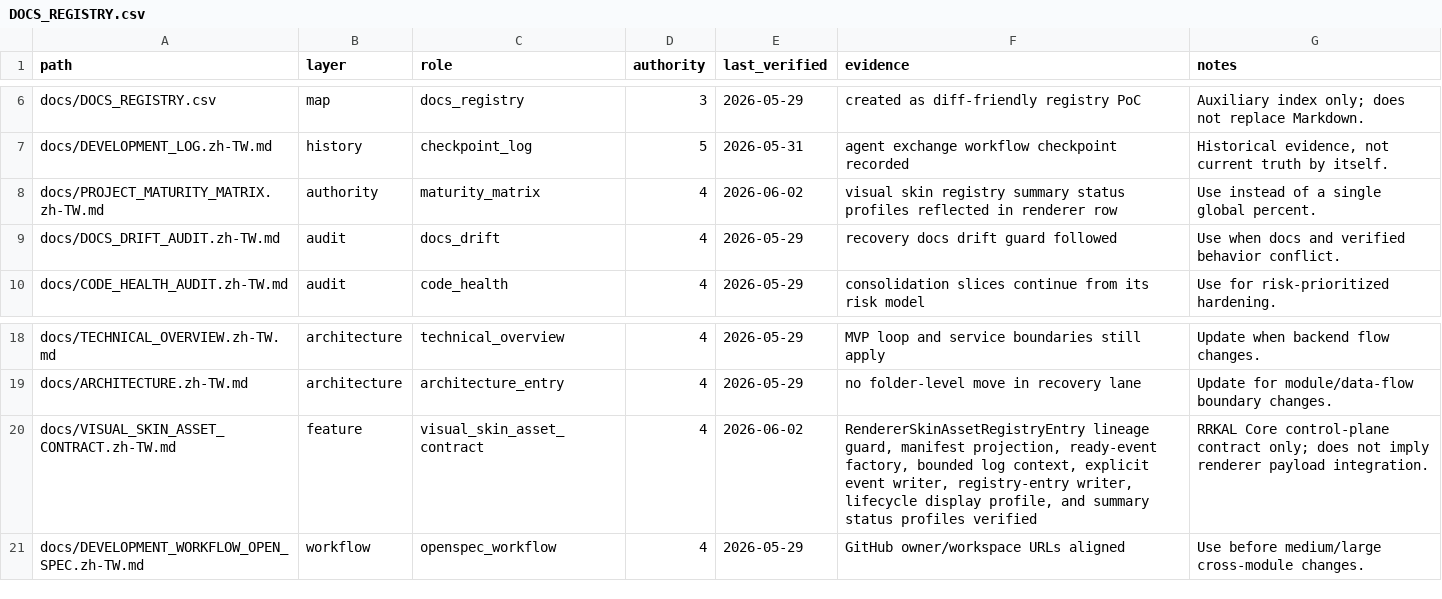
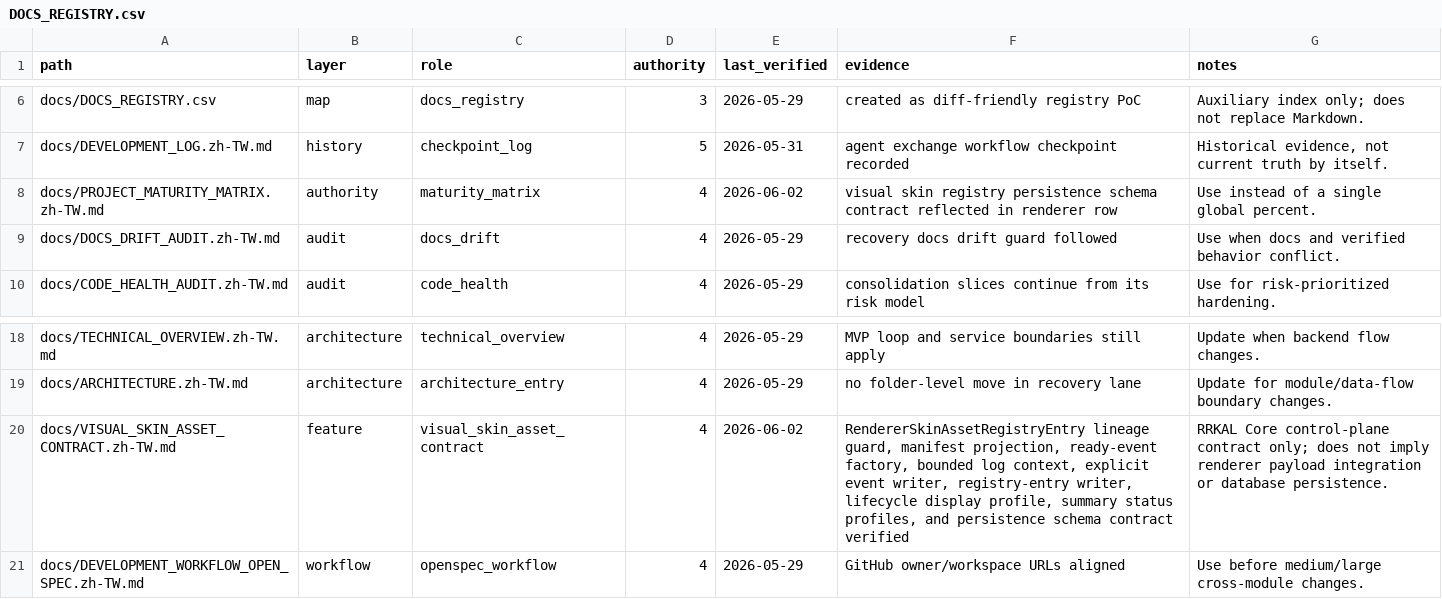
Before and after one commit to kagamihara-rururka/APIkeys_collection, a CSV file: docs/DOCS_REGISTRY.csv, drawn as a sheet; only a part is shown, gaps mark what is left out.

Commit message:
Log visual registry persistence schema checkpoint

```diff
--- a/docs/DOCS_REGISTRY.csv
+++ b/docs/DOCS_REGISTRY.csv
@@ -7,3 +7,3 @@ docs/DOCS_REGISTRY.csv,map,docs_registry,3,2026-05-29,"created as diff-friendly
 docs/DEVELOPMENT_LOG.zh-TW.md,history,checkpoint_log,5,2026-05-31,"agent exchange workflow checkpoint recorded","Historical evidence, not current truth by itself."
-docs/PROJECT_MATURITY_MATRIX.zh-TW.md,authority,maturity_matrix,4,2026-06-02,"visual skin registry summary status profiles reflected in renderer row","Use instead of a single global percent."
+docs/PROJECT_MATURITY_MATRIX.zh-TW.md,authority,maturity_matrix,4,2026-06-02,"visual skin registry persistence schema contract reflected in renderer row","Use instead of a single global percent."
 docs/DOCS_DRIFT_AUDIT.zh-TW.md,audit,docs_drift,4,2026-05-29,"recovery docs drift guard followed","Use when docs and verified behavior conflict."
@@ -19,3 +19,3 @@ docs/TECHNICAL_OVERVIEW.zh-TW.md,architecture,technical_overview,4,2026-05-29,"M
 docs/ARCHITECTURE.zh-TW.md,architecture,architecture_entry,4,2026-05-29,"no folder-level move in recovery lane","Update for module/data-flow boundary changes."
-docs/VISUAL_SKIN_ASSET_CONTRACT.zh-TW.md,feature,visual_skin_asset_contract,4,2026-06-02,"RendererSkinAssetRegistryEntry lineage guard, manifest projection, ready-event factory, bounded log context, explicit event writer, registry-entry writer, lifecycle display profile, and summary status profiles verified","RRKAL Core control-plane contract only; does not imply renderer payload integration."
+docs/VISUAL_SKIN_ASSET_CONTRACT.zh-TW.md,feature,visual_skin_asset_contract,4,2026-06-02,"RendererSkinAssetRegistryEntry lineage guard, manifest projection, ready-event factory, bounded log context, explicit event writer, registry-entry writer, lifecycle display profile, summary status profiles, and persistence schema contract verified","RRKAL Core control-plane contract only; does not imply renderer payload integration or database persistence."
 docs/DEVELOPMENT_WORKFLOW_OPEN_SPEC.zh-TW.md,workflow,openspec_workflow,4,2026-05-29,"GitHub owner/workspace URLs aligned","Use before medium/large cross-module changes."
```
Also changed, not shown: 5 other files.
